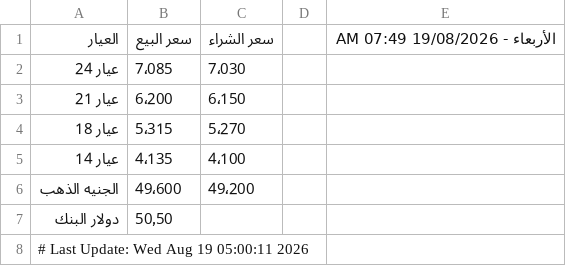
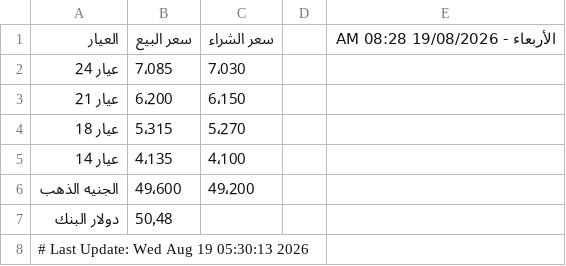
Before and after one commit to abodaapp-hash/-update_gold_prices.py, a CSV file: data/gold_prices.csv, drawn as a sheet.

```diff
--- a/data/gold_prices.csv
+++ b/data/gold_prices.csv
@@ -1,2 +1,2 @@
-العيار,سعر البيع,سعر الشراء,,الأربعاء - 19/08/2026 07:49 AM
+العيار,سعر البيع,سعر الشراء,,الأربعاء - 19/08/2026 08:28 AM
 عيار 24,7٬085,7٬030,,
@@ -6,3 +6,3 @@
 الجنيه الذهب,49٬600,49٬200,,
-دولار البنك,50٫50,,,
-# Last Update: Wed Aug 19 05:00:11 2026
+دولار البنك,50٫48,,,
+# Last Update: Wed Aug 19 05:30:13 2026
```
